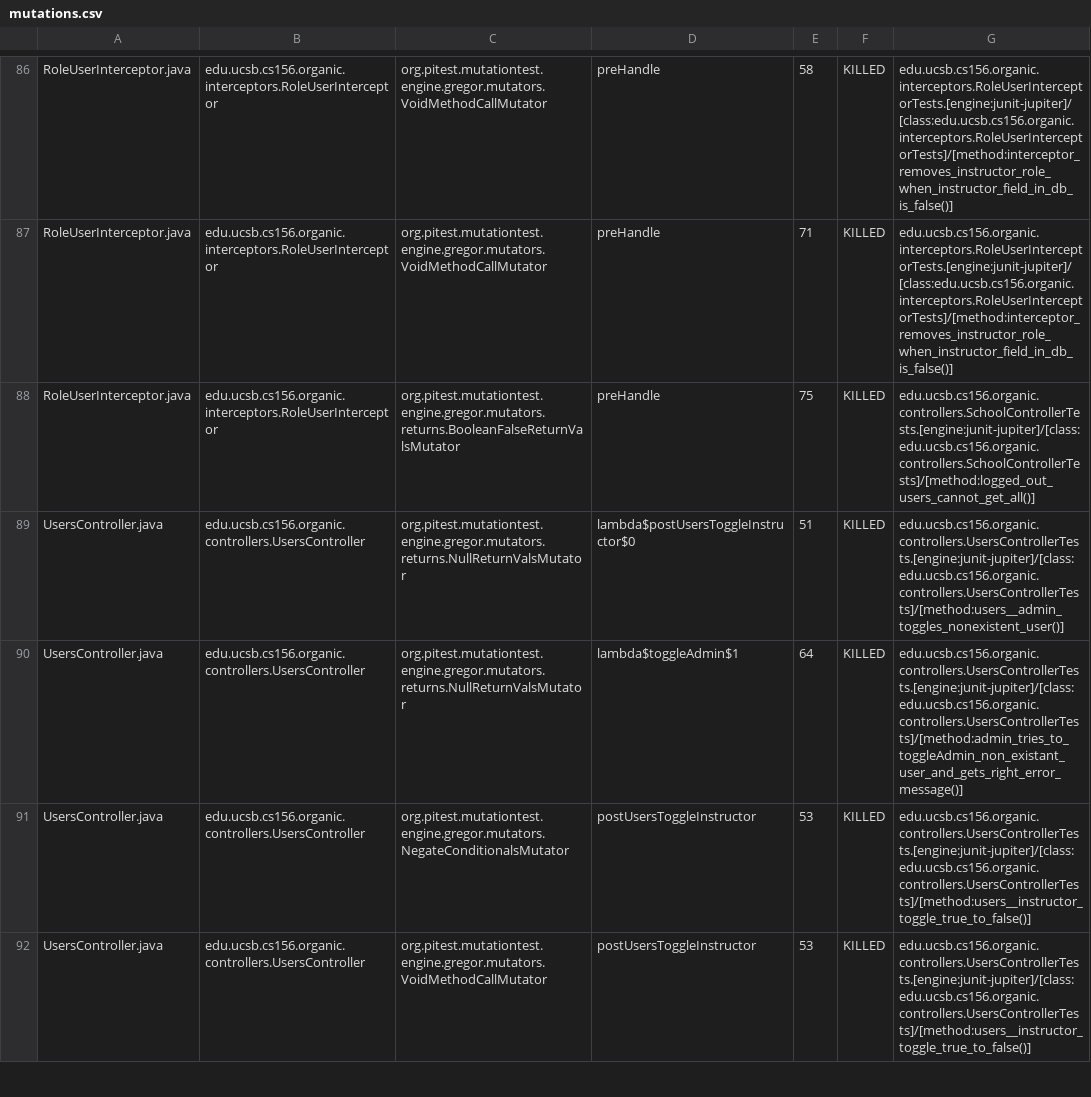
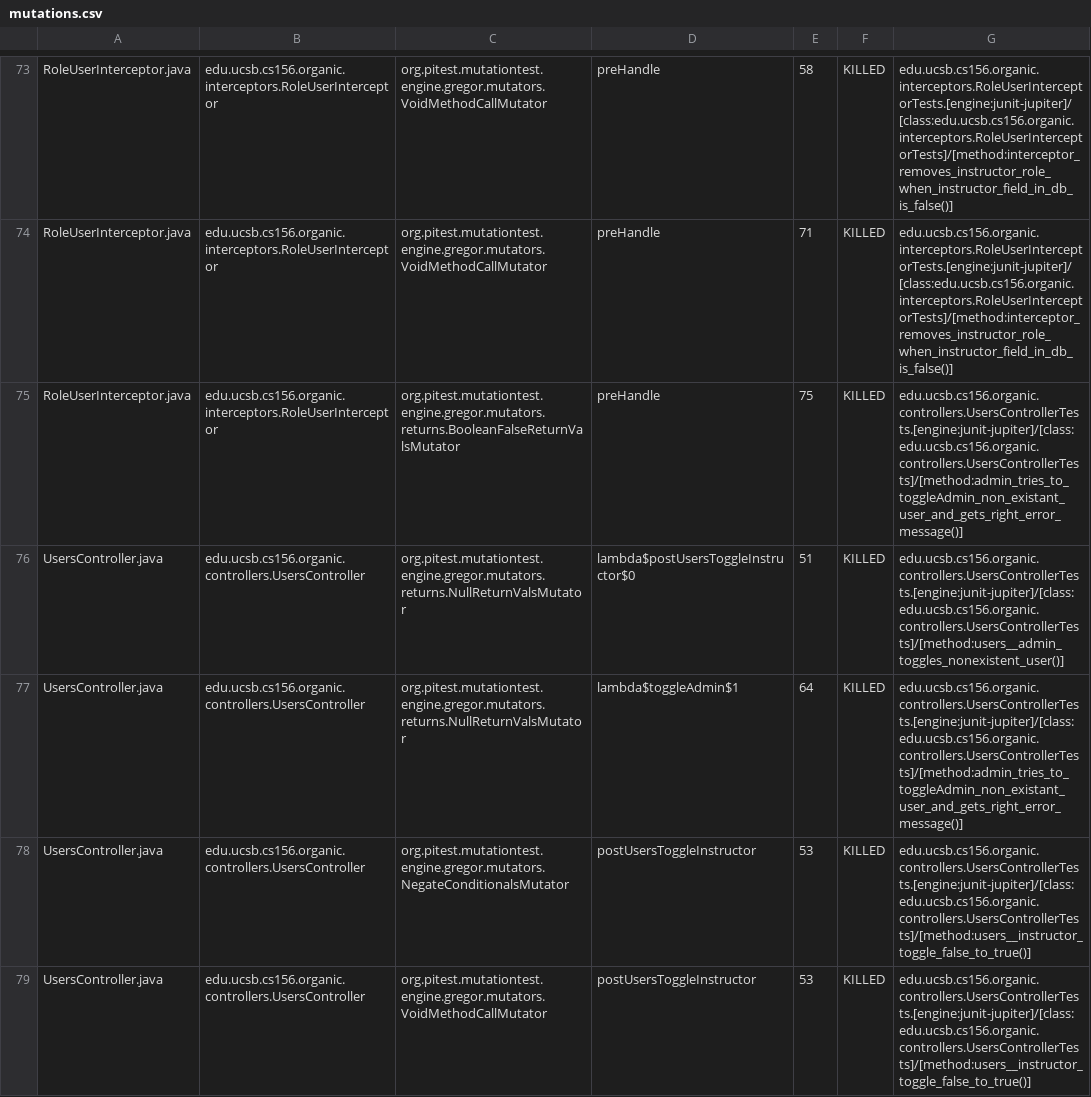
Before and after one commit to ucsb-cs156-s24/proj-organic-s24-5pm-2, a CSV file: pitest/mutations.csv, drawn as a sheet; only a part is shown, gaps mark what is left out; the diff covers the shown part only.

Commit message:
Deploying to gh-pages from @ ucsb-cs156-s24/proj-organic-s24-5pm-2@97ba87c34c27f0bf6ac5dc8040fd53fb8b8461a8 🚀

```diff
--- a/pitest/mutations.csv
+++ b/pitest/mutations.csv
@@ -87,6 +74,6 @@ RoleUserInterceptor.java,edu.ucsb.cs156.organic.interceptors.RoleUserInterceptor
 RoleUserInterceptor.java,edu.ucsb.cs156.organic.interceptors.RoleUserInterceptor,org.pitest.mutationtest.engine.gregor.mutators.VoidMethodCallMutator,preHandle,71,KILLED,edu.ucsb.cs156.organic.interceptors.RoleUserInterceptorTests.[engine:junit-jupiter]/[class:edu.ucsb.cs156.organic.interceptors.RoleUserInterceptorTests]/[method:interceptor_removes_instructor_role_when_instructor_field_in_db_is_false()]
-RoleUserInterceptor.java,edu.ucsb.cs156.organic.interceptors.RoleUserInterceptor,org.pitest.mutationtest.engine.gregor.mutators.returns.BooleanFalseReturnValsMutator,preHandle,75,KILLED,edu.ucsb.cs156.organic.controllers.SchoolControllerTests.[engine:junit-jupiter]/[class:edu.ucsb.cs156.organic.controllers.SchoolControllerTests]/[method:logged_out_users_cannot_get_all()]
+RoleUserInterceptor.java,edu.ucsb.cs156.organic.interceptors.RoleUserInterceptor,org.pitest.mutationtest.engine.gregor.mutators.returns.BooleanFalseReturnValsMutator,preHandle,75,KILLED,edu.ucsb.cs156.organic.controllers.UsersControllerTests.[engine:junit-jupiter]/[class:edu.ucsb.cs156.organic.controllers.UsersControllerTests]/[method:admin_tries_to_toggleAdmin_non_existant_user_and_gets_right_error_message()]
 UsersController.java,edu.ucsb.cs156.organic.controllers.UsersController,org.pitest.mutationtest.engine.gregor.mutators.returns.NullReturnValsMutator,lambda$postUsersToggleInstructor$0,51,KILLED,edu.ucsb.cs156.organic.controllers.UsersControllerTests.[engine:junit-jupiter]/[class:edu.ucsb.cs156.organic.controllers.UsersControllerTests]/[method:users__admin_toggles_nonexistent_user()]
 UsersController.java,edu.ucsb.cs156.organic.controllers.UsersController,org.pitest.mutationtest.engine.gregor.mutators.returns.NullReturnValsMutator,lambda$toggleAdmin$1,64,KILLED,edu.ucsb.cs156.organic.controllers.UsersControllerTests.[engine:junit-jupiter]/[class:edu.ucsb.cs156.organic.controllers.UsersControllerTests]/[method:admin_tries_to_toggleAdmin_non_existant_user_and_gets_right_error_message()]
-UsersController.java,edu.ucsb.cs156.organic.controllers.UsersController,org.pitest.mutationtest.engine.gregor.mutators.NegateConditionalsMutator,postUsersToggleInstructor,53,KILLED,edu.ucsb.cs156.organic.controllers.UsersControllerTests.[engine:junit-jupiter]/[class:edu.ucsb.cs156.organic.controllers.UsersControllerTests]/[method:users__instructor_toggle_true_to_false()]
-UsersController.java,edu.ucsb.cs156.organic.controllers.UsersController,org.pitest.mutationtest.engine.gregor.mutators.VoidMethodCallMutator,postUsersToggleInstructor,53,KILLED,edu.ucsb.cs156.organic.controllers.UsersControllerTests.[engine:junit-jupiter]/[class:edu.ucsb.cs156.organic.controllers.UsersControllerTests]/[method:users__instructor_toggle_true_to_false()]
+UsersController.java,edu.ucsb.cs156.organic.controllers.UsersController,org.pitest.mutationtest.engine.gregor.mutators.NegateConditionalsMutator,postUsersToggleInstructor,53,KILLED,edu.ucsb.cs156.organic.controllers.UsersControllerTests.[engine:junit-jupiter]/[class:edu.ucsb.cs156.organic.controllers.UsersControllerTests]/[method:users__instructor_toggle_false_to_true()]
+UsersController.java,edu.ucsb.cs156.organic.controllers.UsersController,org.pitest.mutationtest.engine.gregor.mutators.VoidMethodCallMutator,postUsersToggleInstructor,53,KILLED,edu.ucsb.cs156.organic.controllers.UsersControllerTests.[engine:junit-jupiter]/[class:edu.ucsb.cs156.organic.controllers.UsersControllerTests]/[method:users__instructor_toggle_false_to_true()]
```
Also changed, not shown: 4 added rows, 4 removed rows, 17 moved rows and 5 edited cells elsewhere in this file, 17 other files.
